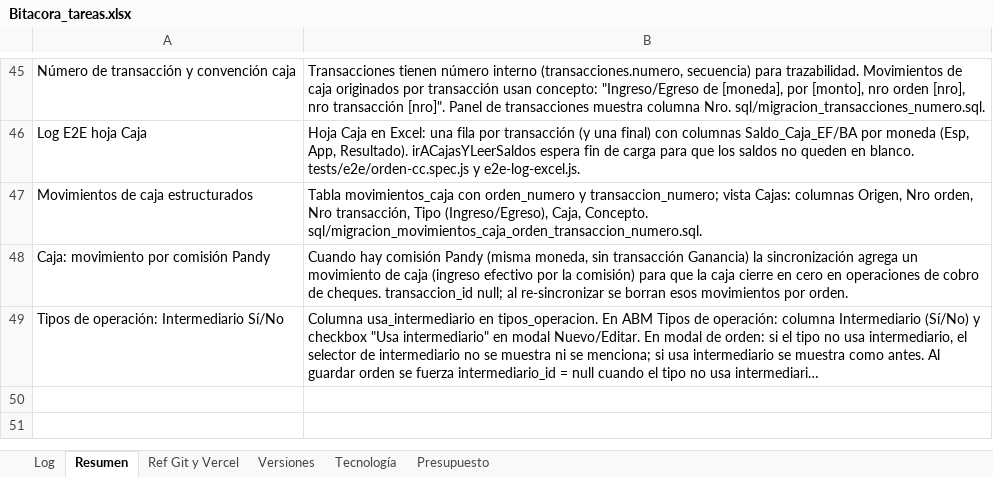
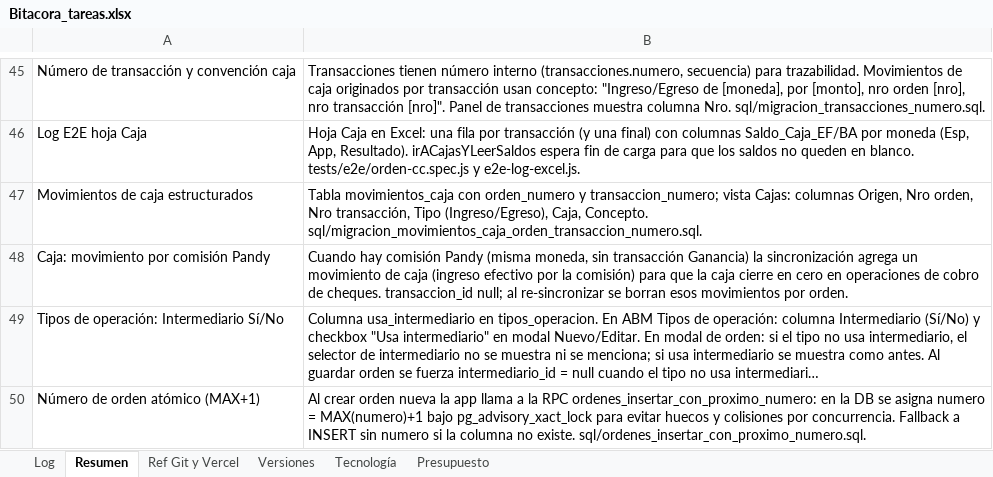
Before and after one commit to lucasbustosmartin-coder/pandy, an Excel workbook: Bitacora_tareas.xlsx, sheet Resumen, drawn as a sheet; only a part is shown, gaps mark what is left out; long unchanged cells end in …; values as stored, in another font and other column widths than the file's, no borders; the diff names each change by its address in the sheet, - before the commit and + after, or states it on an @@ line.

```diff
--- a/Bitacora_tareas.xlsx (sheet Resumen)
+++ b/Bitacora_tareas.xlsx (sheet Resumen)
+row 50: Número de orden atómico (MAX+1) | Al crear orden nueva la app llama a la RPC ordenes_insertar_con_proximo_numero: en la DB se asigna numero = MAX(numero)+1 bajo pg_advisory_xact_lock para evitar huecos y colisiones por concurrencia. Fallback a INSERT sin numero si la columna no existe. sql/ordenes_insertar_con_proximo_numero.sql.
```
Also changed, not shown: sheet Log, sheet Versiones, 4 other files.
